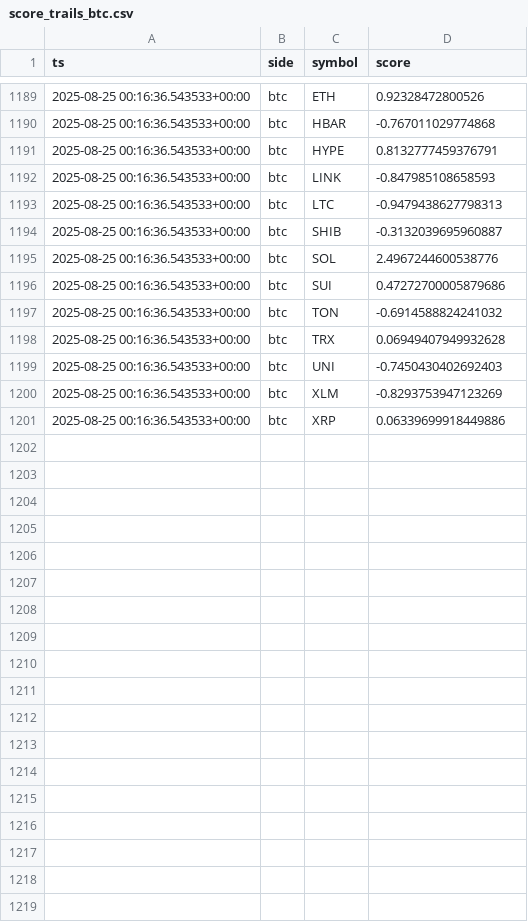
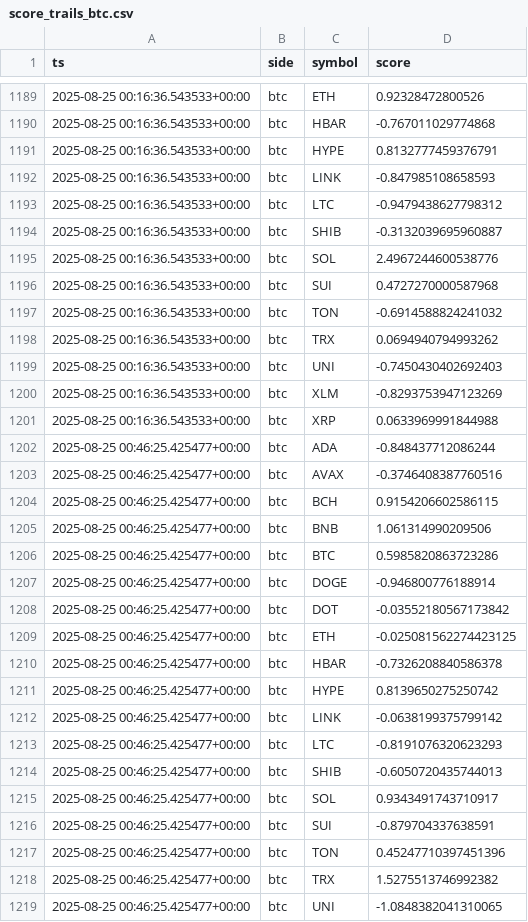
Before and after one commit to kagayakumirai/largecap-watch, a CSV file: data/score_trails_btc.csv, drawn as a sheet; only a part is shown, gaps mark what is left out; the diff covers the shown part only.

```diff
--- a/data/score_trails_btc.csv
+++ b/data/score_trails_btc.csv
@@ -1192,10 +1192,28 @@ ts,side,symbol,score
 2025-08-25 00:16:36.543533+00:00,btc,LINK,-0.847985108658593
-2025-08-25 00:16:36.543533+00:00,btc,LTC,-0.9479438627798313
+2025-08-25 00:16:36.543533+00:00,btc,LTC,-0.9479438627798312
 2025-08-25 00:16:36.543533+00:00,btc,SHIB,-0.3132039695960887
 2025-08-25 00:16:36.543533+00:00,btc,SOL,2.4967244600538776
-2025-08-25 00:16:36.543533+00:00,btc,SUI,0.47272700005879686
+2025-08-25 00:16:36.543533+00:00,btc,SUI,0.4727270000587968
 2025-08-25 00:16:36.543533+00:00,btc,TON,-0.6914588824241032
-2025-08-25 00:16:36.543533+00:00,btc,TRX,0.06949407949932628
+2025-08-25 00:16:36.543533+00:00,btc,TRX,0.0694940794993262
 2025-08-25 00:16:36.543533+00:00,btc,UNI,-0.7450430402692403
 2025-08-25 00:16:36.543533+00:00,btc,XLM,-0.8293753947123269
-2025-08-25 00:16:36.543533+00:00,btc,XRP,0.06339699918449886
+2025-08-25 00:16:36.543533+00:00,btc,XRP,0.0633969991844988
+2025-08-25 00:46:25.425477+00:00,btc,ADA,-0.848437712086244
+2025-08-25 00:46:25.425477+00:00,btc,AVAX,-0.3746408387760516
+2025-08-25 00:46:25.425477+00:00,btc,BCH,0.9154206602586115
+2025-08-25 00:46:25.425477+00:00,btc,BNB,1.061314990209506
+2025-08-25 00:46:25.425477+00:00,btc,BTC,0.5985820863723286
+2025-08-25 00:46:25.425477+00:00,btc,DOGE,-0.946800776188914
+2025-08-25 00:46:25.425477+00:00,btc,DOT,-0.03552180567173842
+2025-08-25 00:46:25.425477+00:00,btc,ETH,-0.025081562274423125
+2025-08-25 00:46:25.425477+00:00,btc,HBAR,-0.7326208840586378
+2025-08-25 00:46:25.425477+00:00,btc,HYPE,0.8139650275250742
+2025-08-25 00:46:25.425477+00:00,btc,LINK,-0.0638199375799142
+2025-08-25 00:46:25.425477+00:00,btc,LTC,-0.8191076320623293
+2025-08-25 00:46:25.425477+00:00,btc,SHIB,-0.6050720435744013
+2025-08-25 00:46:25.425477+00:00,btc,SOL,0.9343491743710917
+2025-08-25 00:46:25.425477+00:00,btc,SUI,-0.879704337638591
+2025-08-25 00:46:25.425477+00:00,btc,TON,0.45247710397451396
+2025-08-25 00:46:25.425477+00:00,btc,TRX,1.5275513746992382
+2025-08-25 00:46:25.425477+00:00,btc,UNI,-1.0848382041310065
```
Also changed, not shown: 2 added rows and 3 edited cells elsewhere in this file, data/largecap_compare.csv, data/largecap_strength.csv, 10 other files.
